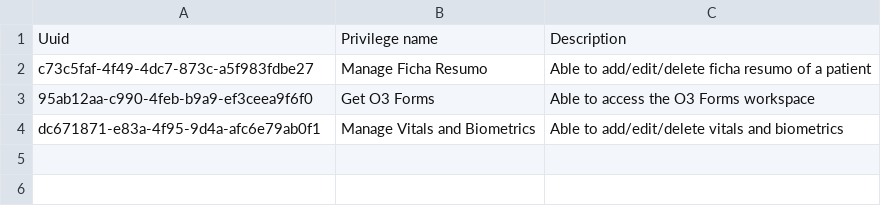
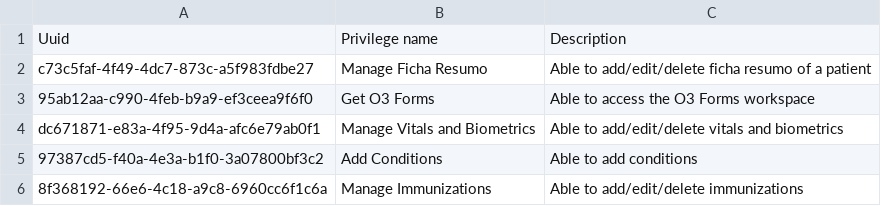
Before and after one commit to csaude/openmrs-distro-sesp, a CSV file: build/backend/configuration/privileges/privileges.csv, drawn as a sheet; the diff names each change by its address in the sheet, - before the commit and + after, or states it on an @@ line.

```diff
--- a/build/backend/configuration/privileges/privileges.csv
+++ b/build/backend/configuration/privileges/privileges.csv
+row 5: 97387cd5-f40a-4e3a-b1f0-3a07800bf3c2 | Add Conditions | Able to add conditions
+row 6: 8f368192-66e6-4c18-a9c8-6960cc6f1c6a | Manage Immunizations | Able to add/edit/delete immunizations
```
Also changed, not shown: build/backend/configuration/roles/roles.csv, 1 other file.
